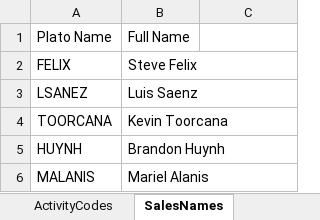
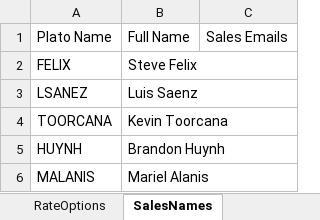
Before and after one commit to Julietta2525/AutomaticInvoicingForm, an Excel workbook: Automatic Rate Upload.xlsm, sheet SalesNames, drawn as a sheet; values as stored, in another font and other column widths than the file's, no borders; the diff names each change by its address in the sheet, - before the commit and + after, or states it on an @@ line.

```diff
--- a/Automatic Rate Upload.xlsm (sheet SalesNames)
+++ b/Automatic Rate Upload.xlsm (sheet SalesNames)
-C1: (empty)
+C1: Sales Emails
```
Also changed, not shown: sheet XMLData, sheet OverviewPage, sheet RateOptions, sheet ActivityCodes, sheet XML Data Backup 1, sheet Home, other sheet tabs, formulas that keep their value, 3 other files.
